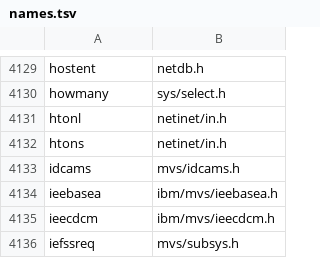
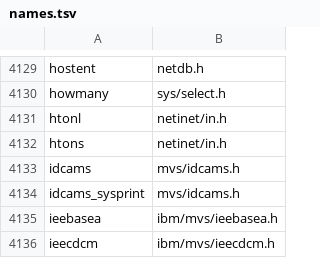
Before and after one commit to mvslovers/libc370, a TSV file: sdk/names.tsv, drawn as a sheet; only a part is shown, gaps mark what is left out; the shorter side is filled out with more unchanged rows.

Commit message:
idcams_sysprint(): every SYSPRINT line, with its IDC number (#71)
idcams() returns the condition code and nothing else: 8 is 'not found'
and 'refused' alike (ftpd#87).  The output exit received every SYSPRINT
record and dropped it.  idcams_sysprint(fn, arg, fmt, ...) runs the same
commands and hands each line to fn; idcams() is unchanged.  libc370
picks no message -- the header says which one explains a condition code.

Measured on mvsdev (JOB01058): the message number IDCAMS hands its exit
is not the IDC number -- IDC3012I arrives as 12, IDC3203I as 203, the
summaries IDC0001I/IDC0002I as -1/-2 -- and each record starts with a
carriage-control byte.  So the number is read from the record
('IDCnnnn' at text[1]).  JOB01060 passed: 3012, 3203 and 2 arrive, the
condition codes are 8, 8, 12, 4, and idcams() still returns the same.

test/host/tstidcam.c drives the exit with IDCAMS's measured values; with
the callback line removed, 7 checks fail.  The new capability is listed
for ftpd and mvsMF in doc/migration-2.0.md.

Implements #71 (closes with the merge of 2.0).

```diff
--- a/sdk/names.tsv
+++ b/sdk/names.tsv
@@ -4133,2 +4133,3 @@ htons	netinet/in.h
 idcams	mvs/idcams.h
+idcams_sysprint	mvs/idcams.h
 ieebasea	ibm/mvs/ieebasea.h
```
Also changed, not shown: 10 other files.
